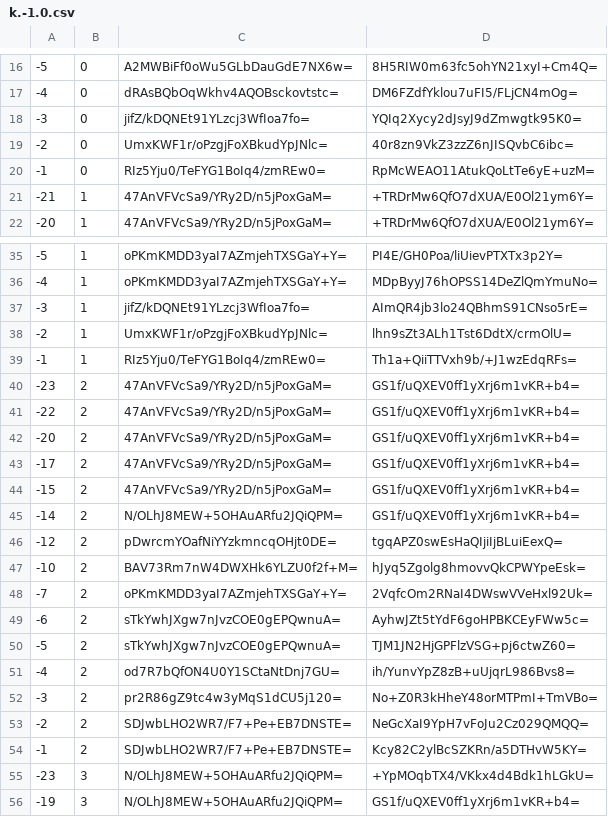
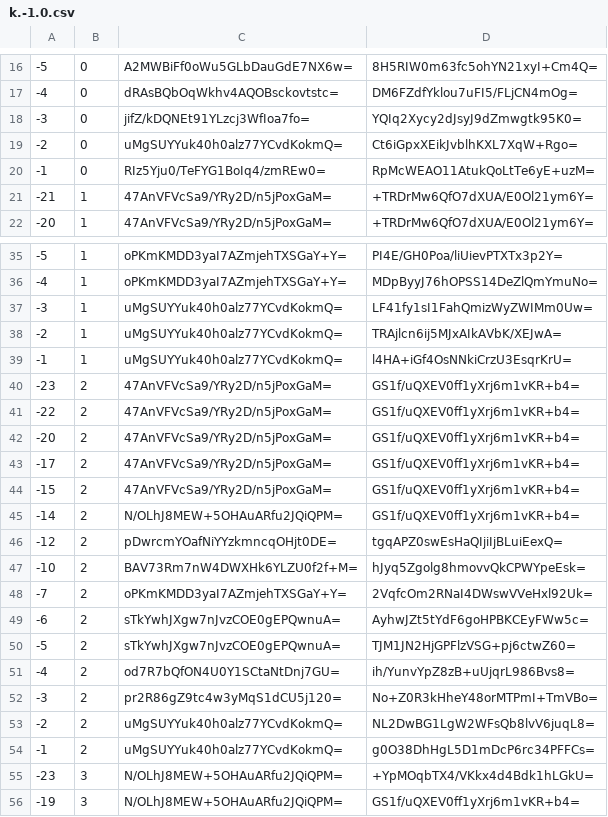
Before and after one commit to mochimochiomochi/mochicraftmap2, a CSV file: overworld/tiles/zoom.-2/metadata/k.-1.0.csv, drawn as a sheet; only a part is shown, gaps mark what is left out.

```diff
--- a/overworld/tiles/zoom.-2/metadata/k.-1.0.csv
+++ b/overworld/tiles/zoom.-2/metadata/k.-1.0.csv
@@ -18,3 +18,3 @@
 -3,0,jifZ/kDQNEt91YLzcj3WfIoa7fo=,YQIq2Xycy2dJsyJ9dZmwgtk95K0=
--2,0,UmxKWF1r/oPzgjFoXBkudYpJNlc=,40r8zn9VkZ3zzZ6nJISQvbC6ibc=
+-2,0,uMgSUYYuk40h0alz77YCvdKokmQ=,Ct6iGpxXEikJvblhKXL7XqW+Rgo=
 -1,0,RIz5Yju0/TeFYG1BoIq4/zmREw0=,RpMcWEAO11AtukQoLtTe6yE+uzM=
@@ -36,5 +36,5 @@
 -4,1,oPKmKMDD3yaI7AZmjehTXSGaY+Y=,MDpByyJ76hOPSS14DeZlQmYmuNo=
--3,1,jifZ/kDQNEt91YLzcj3WfIoa7fo=,AImQR4jb3lo24QBhmS91CNso5rE=
--2,1,UmxKWF1r/oPzgjFoXBkudYpJNlc=,lhn9sZt3ALh1Tst6DdtX/crmOlU=
--1,1,RIz5Yju0/TeFYG1BoIq4/zmREw0=,Th1a+QiiTTVxh9b/+J1wzEdqRFs=
+-3,1,uMgSUYYuk40h0alz77YCvdKokmQ=,LF41fy1sI1FahQmizWyZWIMm0Uw=
+-2,1,uMgSUYYuk40h0alz77YCvdKokmQ=,TRAjlcn6ij5MJxAIkAVbK/XEJwA=
+-1,1,uMgSUYYuk40h0alz77YCvdKokmQ=,l4HA+iGf4OsNNkiCrzU3EsqrKrU=
 -23,2,47AnVFVcSa9/YRy2D/n5jPoxGaM=,GS1f/uQXEV0ff1yXrj6m1vKR+b4=
@@ -52,4 +52,4 @@
 -3,2,pr2R86gZ9tc4w3yMqS1dCU5j120=,No+Z0R3kHheY48orMTPmI+TmVBo=
--2,2,SDJwbLHO2WR7/F7+Pe+EB7DNSTE=,NeGcXaI9YpH7vFoJu2Cz029QMQQ=
--1,2,SDJwbLHO2WR7/F7+Pe+EB7DNSTE=,Kcy82C2ylBcSZKRn/a5DTHvW5KY=
+-2,2,uMgSUYYuk40h0alz77YCvdKokmQ=,NL2DwBG1LgW2WFsQb8lvV6juqL8=
+-1,2,uMgSUYYuk40h0alz77YCvdKokmQ=,g0O38DhHgL5D1mDcP6rc34PFFCs=
 -23,3,N/OLhJ8MEW+5OHAuARfu2JQiQPM=,+YpMOqbTX4/VKkx4d4Bdk1hLGkU=
```
Also changed, not shown: overworld/tiles/zoom.-1/metadata/k.-1.0.csv, overworld/tiles/zoom.-3/metadata/k.-1.0.csv, 34 other files.
